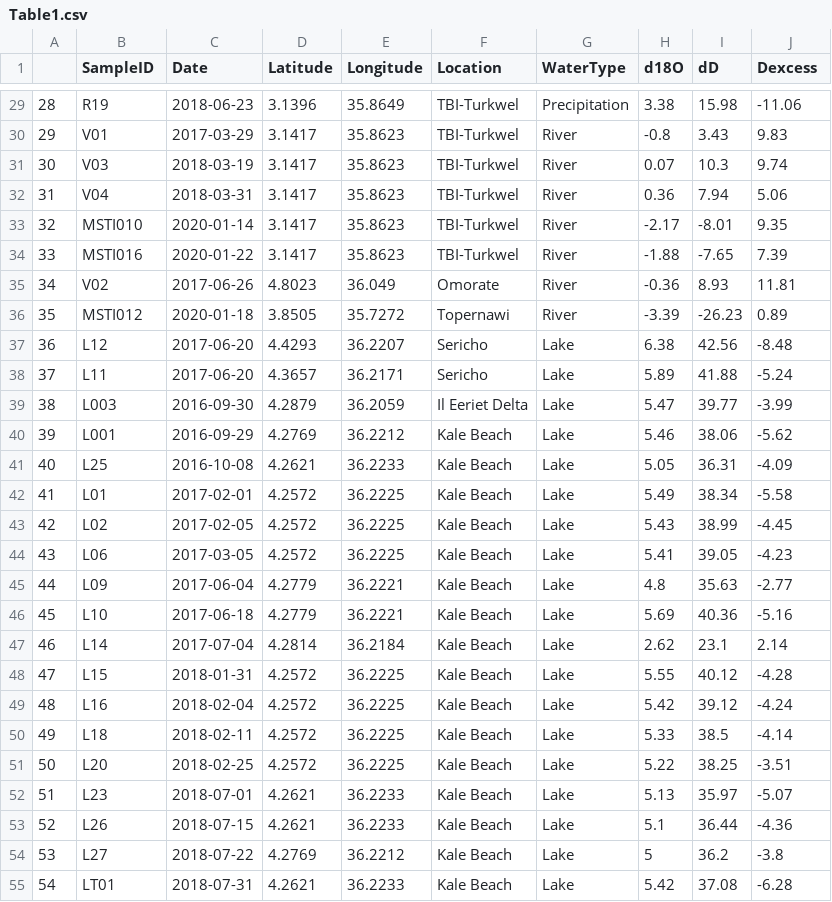
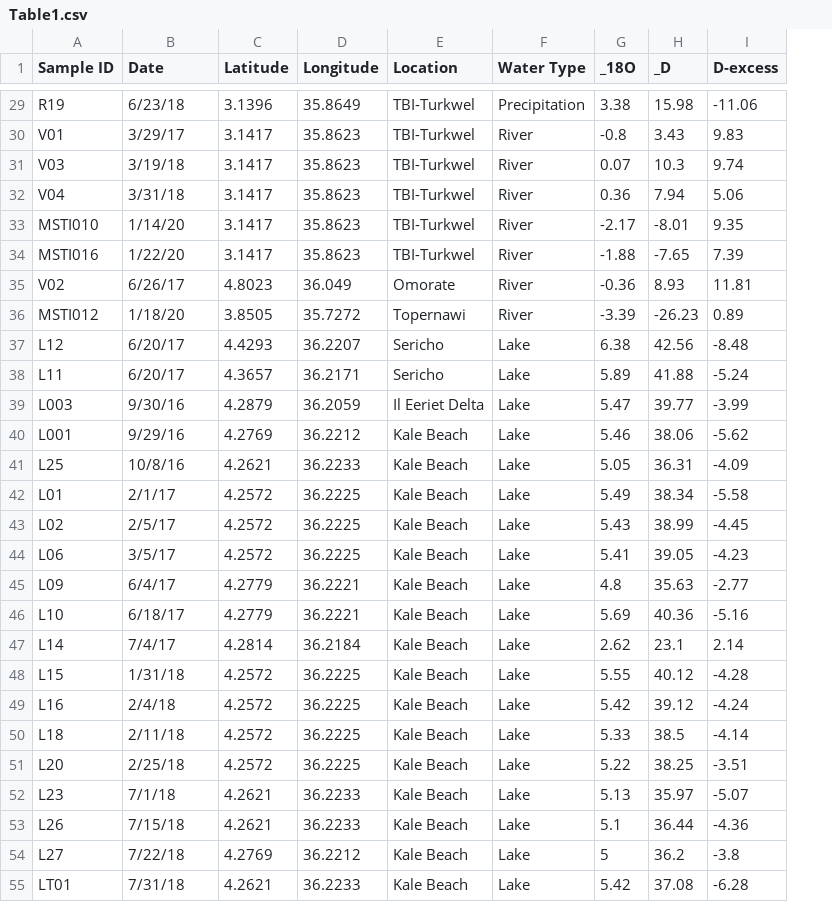
Before and after one commit to saslaw/Turkana-waters, a CSV file: figures-tables/Table1.csv, drawn as a sheet; only a part is shown, gaps mark what is left out; removed rows and columns are numbered as before the commit, all else as after; the diff covers the shown part only; the diff names each change by its address in the sheet, - before the commit and + after, or states it on an @@ line.

```diff
--- a/figures-tables/Table1.csv
+++ b/figures-tables/Table1.csv
-column A, rows 29-55: 28 | 29 | 30 | 31 | 32 | 33 | 34 | 35 | 36 | 37 | 38 | 39 | 40 | 41 | 42 | 43 | 44 | 45 | 46 | 47 | 48 | 49 | 50 | 51 | 52 | 53 | 54
-A1: SampleID
+A1: Sample ID
-F1: WaterType
+F1: Water Type
-G1: d18O
+G1: _18O
-H1: dD
+H1: _D
-I1: Dexcess
+I1: D-excess
-B29 (Date): 2018-06-23
+B29 (Date): 6/23/18
-B30 (Date): 2017-03-29
+B30 (Date): 3/29/17
-B31 (Date): 2018-03-19
+B31 (Date): 3/19/18
-B32 (Date): 2018-03-31
+B32 (Date): 3/31/18
-B33 (Date): 2020-01-14
+B33 (Date): 1/14/20
-B34 (Date): 2020-01-22
+B34 (Date): 1/22/20
-B35 (Date): 2017-06-26
+B35 (Date): 6/26/17
-B36 (Date): 2020-01-18
+B36 (Date): 1/18/20
-B37:B38 (Date): 2017-06-20
+B37:B38 (Date): 6/20/17
-B39 (Date): 2016-09-30
+B39 (Date): 9/30/16
-B40 (Date): 2016-09-29
+B40 (Date): 9/29/16
-B41 (Date): 2016-10-08
+B41 (Date): 10/8/16
-B42 (Date): 2017-02-01
+B42 (Date): 2/1/17
-B43 (Date): 2017-02-05
+B43 (Date): 2/5/17
-B44 (Date): 2017-03-05
+B44 (Date): 3/5/17
-B45 (Date): 2017-06-04
+B45 (Date): 6/4/17
-B46 (Date): 2017-06-18
+B46 (Date): 6/18/17
-B47 (Date): 2017-07-04
+B47 (Date): 7/4/17
-B48 (Date): 2018-01-31
+B48 (Date): 1/31/18
-B49 (Date): 2018-02-04
+B49 (Date): 2/4/18
-B50 (Date): 2018-02-11
+B50 (Date): 2/11/18
-B51 (Date): 2018-02-25
+B51 (Date): 2/25/18
-B52 (Date): 2018-07-01
+B52 (Date): 7/1/18
-B53 (Date): 2018-07-15
+B53 (Date): 7/15/18
-B54 (Date): 2018-07-22
+B54 (Date): 7/22/18
-B55 (Date): 2018-07-31
+B55 (Date): 7/31/18
```
Also changed, not shown: 106 edited cells elsewhere in this file, 8 other files.
